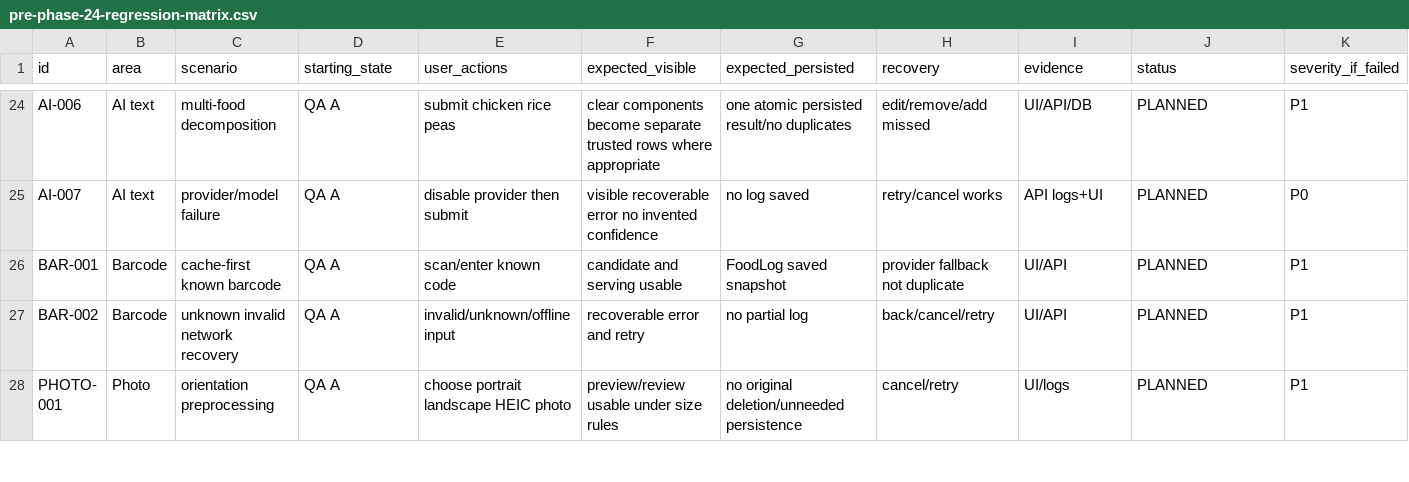
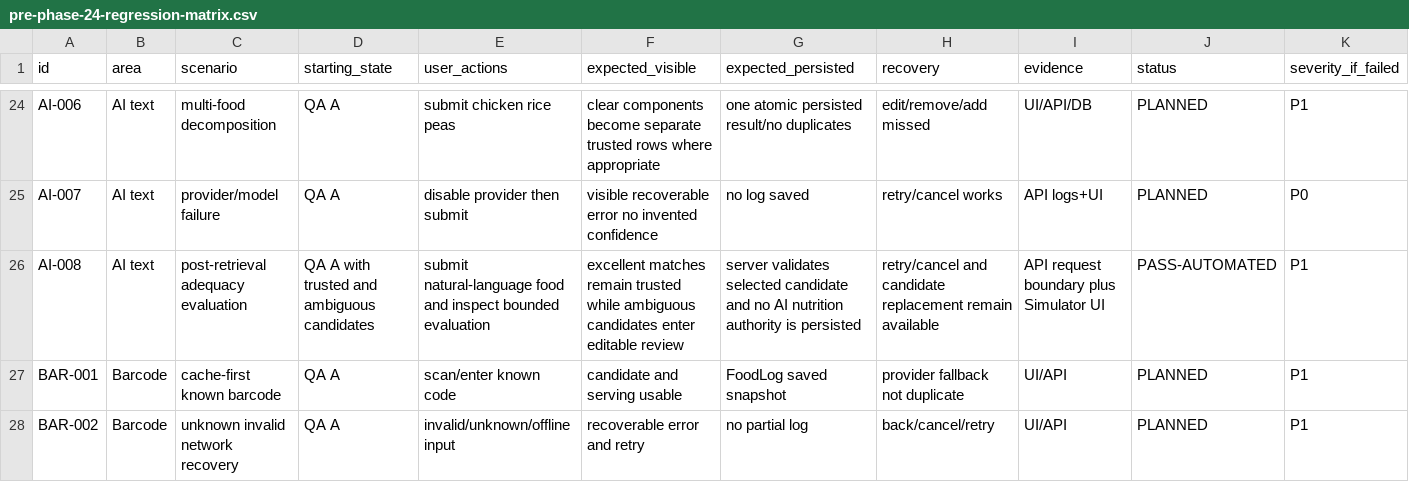
Before and after one commit to joshuaAryy/food-tracker, a CSV file: docs/superpowers/pre-phase-24-regression-matrix.csv, drawn as a sheet; only a part is shown, gaps mark what is left out; the shorter side is filled out with more unchanged rows; rows hold the shown columns only; the diff names each change by its address in the sheet, - before the commit and + after, or states it on an @@ line.

Commit message:
fix: evaluate trusted candidates after AI parsing

```diff
--- a/docs/superpowers/pre-phase-24-regression-matrix.csv
+++ b/docs/superpowers/pre-phase-24-regression-matrix.csv
+row 26: AI-008 | AI text | post-retrieval adequacy evaluation | QA A with trusted and ambiguous candidates | submit natural-language food and inspect bounded evaluation | excellent matches remain trusted while ambiguous candidates enter editable review | server validates selected candidate and no AI nutrition authority is persisted | retry/cancel and candidate replacement remain available | API request boundary plus Simulator UI | PASS-AUTOMATED | P1
```
Also changed, not shown: 5 other files.
